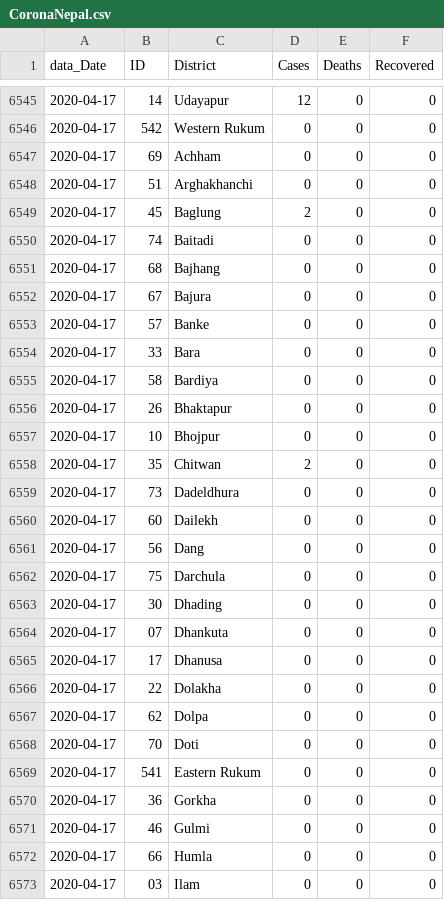
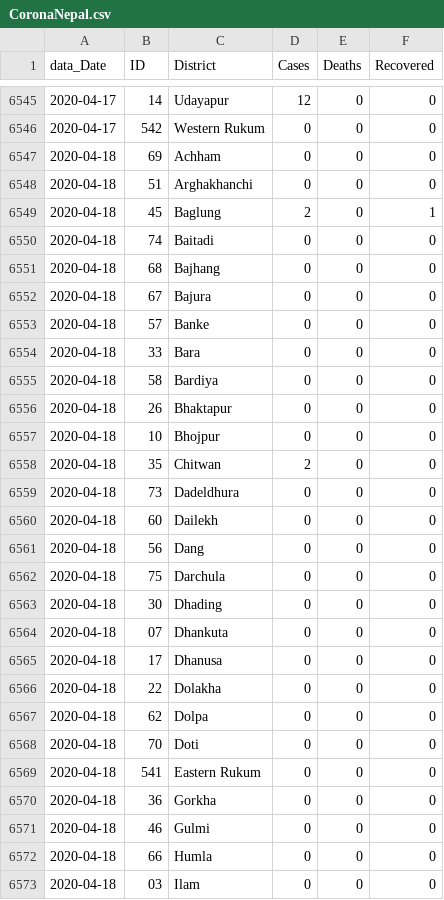
Before and after one commit to Parajulibkrm/covid19-district-data-nepal, a CSV file: CoronaNepal.csv, drawn as a sheet; only a part is shown, gaps mark what is left out; the diff covers the shown part only.

Commit message:
Updated April 18 02:45 pm

```diff
--- a/CoronaNepal.csv
+++ b/CoronaNepal.csv
@@ -6546,28 +6546,28 @@ data_Date,ID,District,Cases,Deaths,Recovered
 2020-04-17,542,Western Rukum,0,0,0
-2020-04-17,69,Achham,0,0,0
-2020-04-17,51,Arghakhanchi,0,0,0
-2020-04-17,45,Baglung,2,0,0
-2020-04-17,74,Baitadi,0,0,0
-2020-04-17,68,Bajhang,0,0,0
-2020-04-17,67,Bajura,0,0,0
-2020-04-17,57,Banke,0,0,0
-2020-04-17,33,Bara,0,0,0
-2020-04-17,58,Bardiya,0,0,0
-2020-04-17,26,Bhaktapur,0,0,0
-2020-04-17,10,Bhojpur,0,0,0
-2020-04-17,35,Chitwan,2,0,0
-2020-04-17,73,Dadeldhura,0,0,0
-2020-04-17,60,Dailekh,0,0,0
-2020-04-17,56,Dang,0,0,0
-2020-04-17,75,Darchula,0,0,0
-2020-04-17,30,Dhading,0,0,0
-2020-04-17,07,Dhankuta,0,0,0
-2020-04-17,17,Dhanusa,0,0,0
-2020-04-17,22,Dolakha,0,0,0
-2020-04-17,62,Dolpa,0,0,0
-2020-04-17,70,Doti,0,0,0
-2020-04-17,541,Eastern Rukum,0,0,0
-2020-04-17,36,Gorkha,0,0,0
-2020-04-17,46,Gulmi,0,0,0
-2020-04-17,66,Humla,0,0,0
-2020-04-17,03,Ilam,0,0,0
+2020-04-18,69,Achham,0,0,0
+2020-04-18,51,Arghakhanchi,0,0,0
+2020-04-18,45,Baglung,2,0,1
+2020-04-18,74,Baitadi,0,0,0
+2020-04-18,68,Bajhang,0,0,0
+2020-04-18,67,Bajura,0,0,0
+2020-04-18,57,Banke,0,0,0
+2020-04-18,33,Bara,0,0,0
+2020-04-18,58,Bardiya,0,0,0
+2020-04-18,26,Bhaktapur,0,0,0
+2020-04-18,10,Bhojpur,0,0,0
+2020-04-18,35,Chitwan,2,0,0
+2020-04-18,73,Dadeldhura,0,0,0
+2020-04-18,60,Dailekh,0,0,0
+2020-04-18,56,Dang,0,0,0
+2020-04-18,75,Darchula,0,0,0
+2020-04-18,30,Dhading,0,0,0
+2020-04-18,07,Dhankuta,0,0,0
+2020-04-18,17,Dhanusa,0,0,0
+2020-04-18,22,Dolakha,0,0,0
+2020-04-18,62,Dolpa,0,0,0
+2020-04-18,70,Doti,0,0,0
+2020-04-18,541,Eastern Rukum,0,0,0
+2020-04-18,36,Gorkha,0,0,0
+2020-04-18,46,Gulmi,0,0,0
+2020-04-18,66,Humla,0,0,0
+2020-04-18,03,Ilam,0,0,0
```
Also changed, not shown: 50 edited cells elsewhere in this file.
